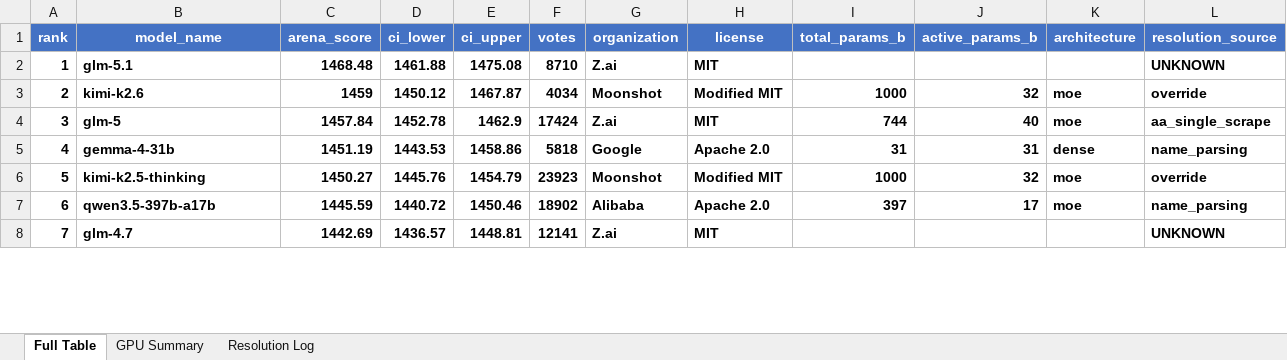
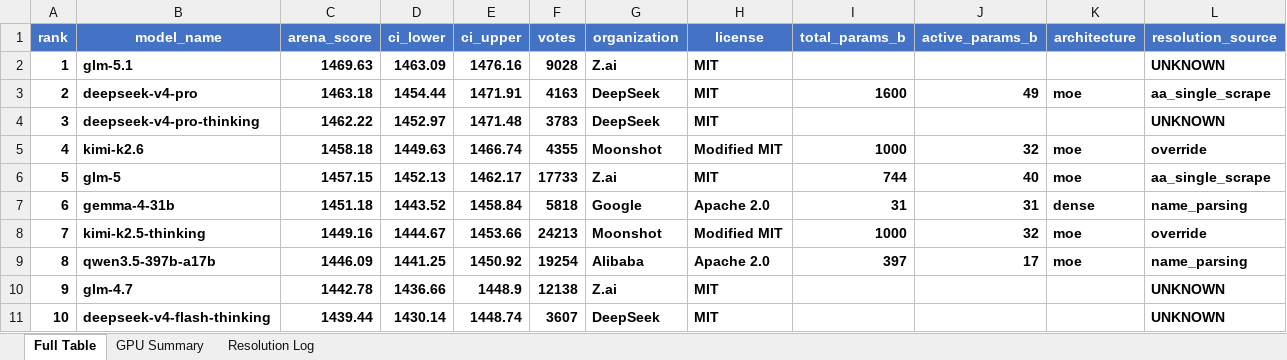
Before and after one commit to kmvaidya/llm-arena-vram-calc, an Excel workbook: arena_enrichment/output/arena_leaderboard_enriched.xlsx, sheet Full Table, drawn as a sheet; only a part is shown; values as stored, in another font and other column widths than the file's, no borders; addresses are those after the commit; rows hold the shown columns only; the diff covers the shown part only; the diff names each change by its address in the sheet, - before the commit and + after, or states it on an @@ line.

```diff
--- a/arena_enrichment/output/arena_leaderboard_enriched.xlsx (sheet Full Table)
+++ b/arena_enrichment/output/arena_leaderboard_enriched.xlsx (sheet Full Table)
-C2 (arena_score): 1468.48
+C2 (arena_score): 1469.63
-D2 (ci_lower): 1461.88
+D2 (ci_lower): 1463.09
-E2 (ci_upper): 1475.08
+E2 (ci_upper): 1476.16
-F2 (votes): 8710
+F2 (votes): 9028
+row 3: 2 | deepseek-v4-pro | 1463.18 | 1454.44 | 1471.91 | 4163 | DeepSeek | MIT | 1600 | 49 | moe | aa_single_scrape
+row 4: 3 | deepseek-v4-pro-thinking | 1462.22 | 1452.97 | 1471.48 | 3783 | DeepSeek | MIT |  |  |  | UNKNOWN
@@ column A (rank) renumbered from row 5 down @@
-C5 (arena_score): 1459
+C5 (arena_score): 1458.18
-D5 (ci_lower): 1450.12
+D5 (ci_lower): 1449.63
-E5 (ci_upper): 1467.87
+E5 (ci_upper): 1466.74
-F5 (votes): 4034
+F5 (votes): 4355
-C6 (arena_score): 1457.84
+C6 (arena_score): 1457.15
-D6 (ci_lower): 1452.78
+D6 (ci_lower): 1452.13
-E6 (ci_upper): 1462.9
+E6 (ci_upper): 1462.17
-F6 (votes): 17424
+F6 (votes): 17733
-C7 (arena_score): 1451.19
+C7 (arena_score): 1451.18
-D7 (ci_lower): 1443.53
+D7 (ci_lower): 1443.52
-E7 (ci_upper): 1458.86
+E7 (ci_upper): 1458.84
-C8 (arena_score): 1450.27
+C8 (arena_score): 1449.16
-D8 (ci_lower): 1445.76
+D8 (ci_lower): 1444.67
-E8 (ci_upper): 1454.79
+E8 (ci_upper): 1453.66
-F8 (votes): 23923
+F8 (votes): 24213
-C9 (arena_score): 1445.59
+C9 (arena_score): 1446.09
-D9 (ci_lower): 1440.72
+D9 (ci_lower): 1441.25
-E9 (ci_upper): 1450.46
+E9 (ci_upper): 1450.92
-F9 (votes): 18902
+F9 (votes): 19254
-C10 (arena_score): 1442.69
+C10 (arena_score): 1442.78
-D10 (ci_lower): 1436.57
+D10 (ci_lower): 1436.66
-E10 (ci_upper): 1448.81
+E10 (ci_upper): 1448.9
-F10 (votes): 12141
+F10 (votes): 12138
+row 11: 10 | deepseek-v4-flash-thinking | 1439.44 | 1430.14 | 1448.74 | 3607 | DeepSeek | MIT |  |  |  | UNKNOWN
```
Also changed, not shown: 6 added rows, 5 removed rows, 545 edited cells and cell formats elsewhere in this sheet, sheet Resolution Log, sheet GPU Summary, 2 other files.
